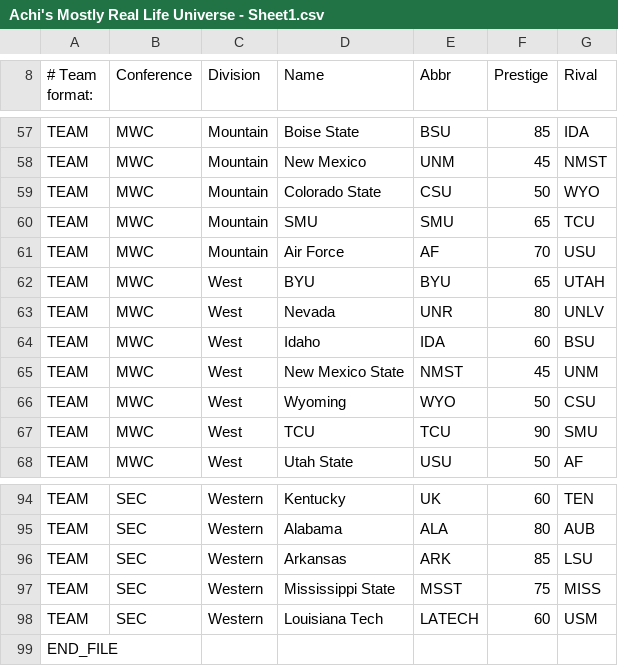
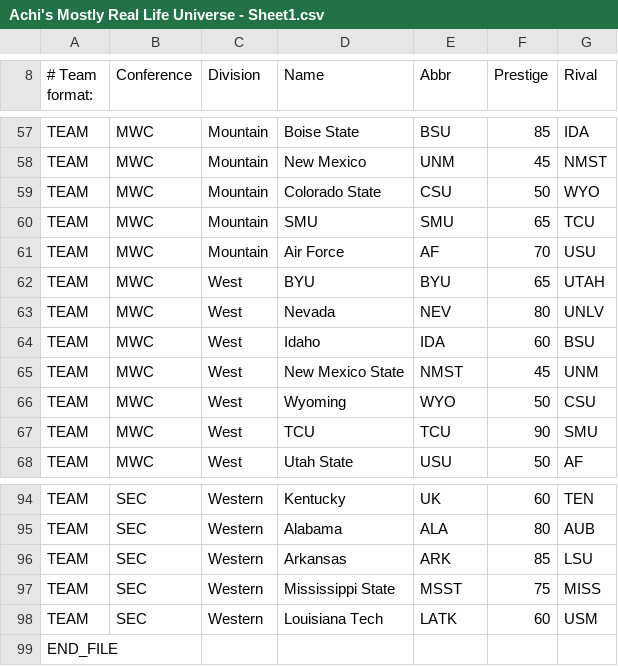
Before and after one commit to khbonzo/FootballCoach2, a CSV file: Achi's Mostly Real Life Universe - Sheet1.csv, drawn as a sheet; only a part is shown, gaps mark what is left out; the diff covers the shown part only.

```diff
--- a/Achi's Mostly Real Life Universe - Sheet1.csv
+++ b/Achi's Mostly Real Life Universe - Sheet1.csv
@@ -62,3 +62,3 @@ TEAM,MWC,Mountain,Air Force,AF,70,USU,,,,,,,
 TEAM,MWC,West,BYU,BYU,65,UTAH,,,,,,,
-TEAM,MWC,West,Nevada,UNR,80,UNLV,,,,,,,
+TEAM,MWC,West,Nevada,NEV,80,UNLV,,,,,,,
 TEAM,MWC,West,Idaho,IDA,60,BSU,,,,,,,
@@ -97,3 +97,3 @@ TEAM,SEC,Western,Arkansas,ARK,85,LSU,,,,,,,
 TEAM,SEC,Western,Mississippi State,MSST,75,MISS,,,,,,,
-TEAM,SEC,Western,Louisiana Tech,LATECH,60,USM,,,,,,,
+TEAM,SEC,Western,Louisiana Tech,LATK,60,USM,,,,,,,
 END_FILE,,,,,,,,,,,,,
```
Also changed, not shown: 20 edited cells elsewhere in this file.
